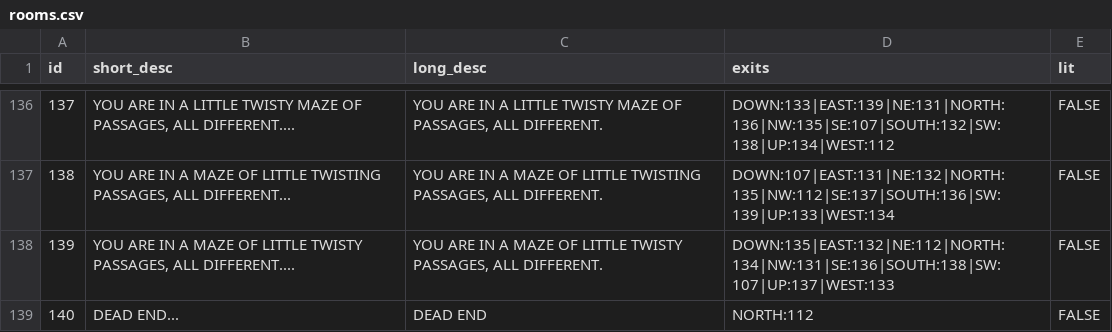
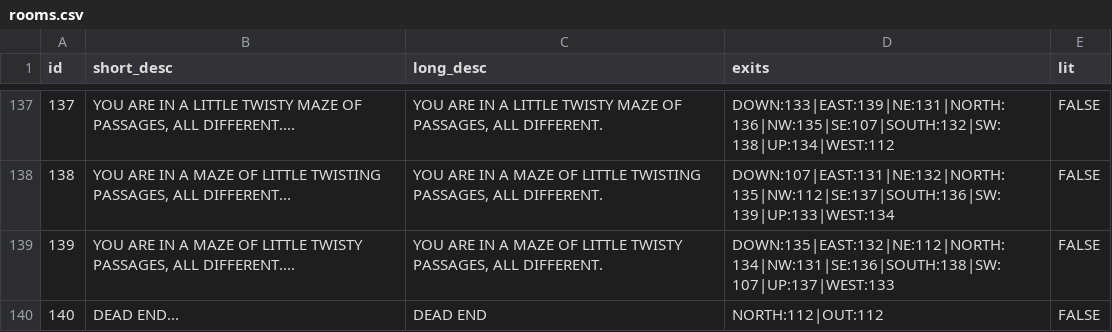
Before and after one commit to ICTSoEasy/text-based-adventure-game, a CSV file: rooms.csv, drawn as a sheet; only a part is shown, gaps mark what is left out; the diff covers the shown part only.

```diff
--- a/rooms.csv
+++ b/rooms.csv
@@ -138,2 +139,2 @@ id,short_desc,long_desc,exits,lit
 139,"YOU ARE IN A MAZE OF LITTLE TWISTY PASSAGES, ALL DIFFERENT....","YOU ARE IN A MAZE OF LITTLE TWISTY PASSAGES, ALL DIFFERENT.",DOWN:135|EAST:132|NE:112|NORTH:134|NW:131|SE:136|SOUTH:138|SW:107|UP:137|WEST:133,FALSE
-140,DEAD END...,DEAD END,NORTH:112,FALSE
+140,DEAD END...,DEAD END,NORTH:112|OUT:112,FALSE
```
Also changed, not shown: 1 added row and 9 edited cells elsewhere in this file, messages.csv, 29 other files.
